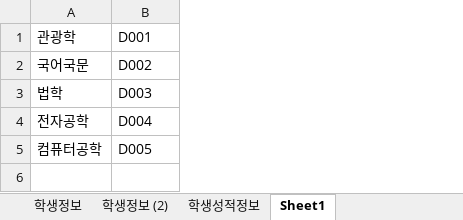
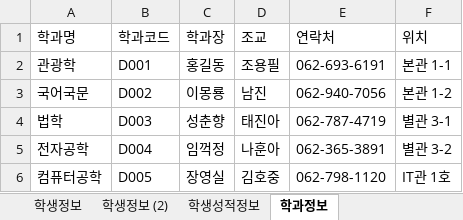
Before and after one commit to iceramqq/biz_506_2020_07_DBMS, an Excel workbook: 참고자료/학생정보테이블.xlsx, sheet 학과정보, drawn as a sheet; values as stored, in another font and other column widths than the file's, no borders; addresses are those after the commit; the diff names each change by its address in the sheet, - before the commit and + after, or states it on an @@ line.

```diff
--- a/참고자료/학생정보테이블.xlsx (sheet 학과정보)
+++ b/참고자료/학생정보테이블.xlsx (sheet 학과정보)
-sheet tab: Sheet1
+sheet tab: 학과정보
+column C, rows 2-6: 홍길동 | 이몽룡 | 성춘향 | 임꺽정 | 장영실
+column D, rows 2-6: 조용필 | 남진 | 태진아 | 나훈아 | 김호중
+column E, rows 2-6: 062-693-6191 | 062-940-7056 | 062-787-4719 | 062-365-3891 | 062-798-1120
+column F, rows 2-6: 본관 1-1 | 본관 1-2 | 별관 3-1 | 별관 3-2 | IT관 1호
+row 1: 학과명 | 학과코드 | 학과장 | 조교 | 연락처 | 위치
```
Also changed, not shown: sheet 학생성적정보, sheet 학생정보 (2), sheet 학생정보, formulas that keep their value, 참고자료/00.테이블명세 양식.xlsx, 10 other files.
